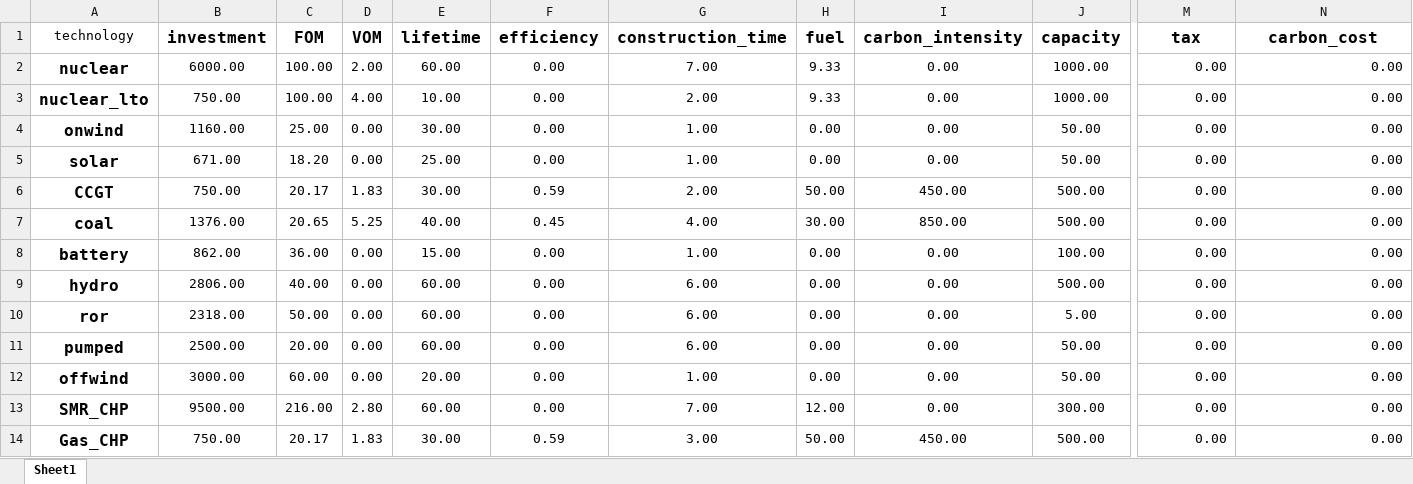
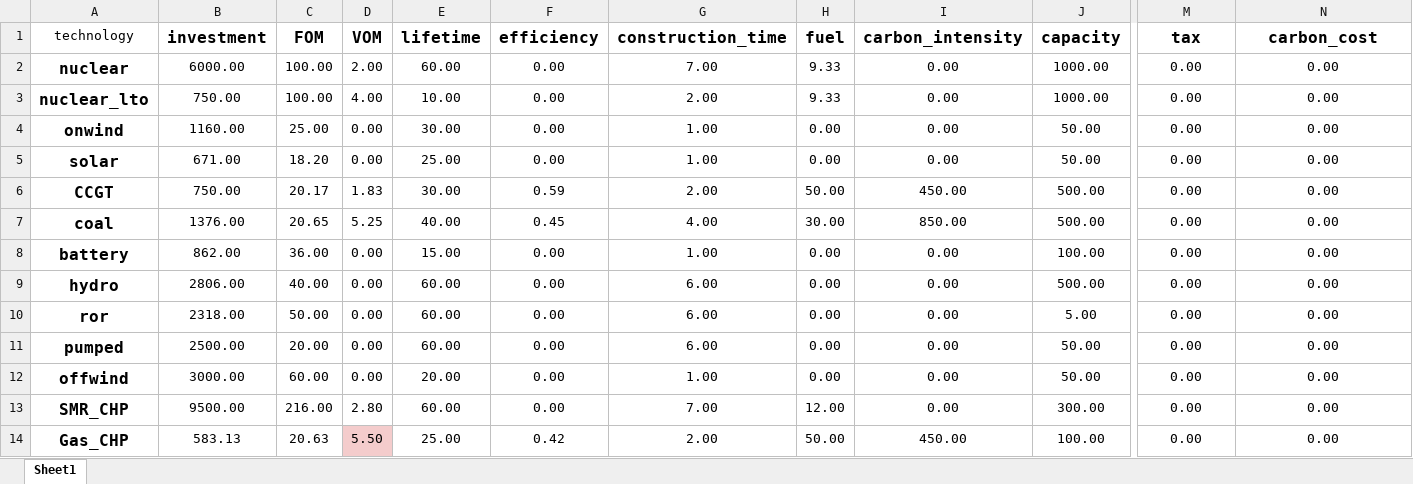
Before and after one commit to C-ansi-eof/SIDNE-Model, an Excel workbook: cost_final24.xlsx, sheet Sheet1, drawn as a sheet; only a part is shown, gaps mark what is left out; values as stored, in another font and other column widths than the file's, no borders; the diff names each change by its address in the sheet, - before the commit and + after, or states it on an @@ line.

Commit message:
set costs start market 15 April

```diff
--- a/cost_final24.xlsx (sheet Sheet1)
+++ b/cost_final24.xlsx (sheet Sheet1)
-M2:N14 alignment: right
+M2:N14 alignment: center
-B14 (investment): 750.00
+B14 (investment): 583.13
-C14 (FOM): 20.17
+C14 (FOM): 20.63
-D14 (VOM): 1.83
+D14 (VOM): 5.50
-D14 fill: none
+D14 fill: #F4CCCC
-E14 (lifetime): 30.00
+E14 (lifetime): 25.00
-F14 (efficiency): 0.59
+F14 (efficiency): 0.42
-G14 (construction_time): 3.00
+G14 (construction_time): 2.00
-J14 (capacity): 500.00
+J14 (capacity): 100.00
```
Also changed, not shown: formulas that keep their value, 2 other files.
